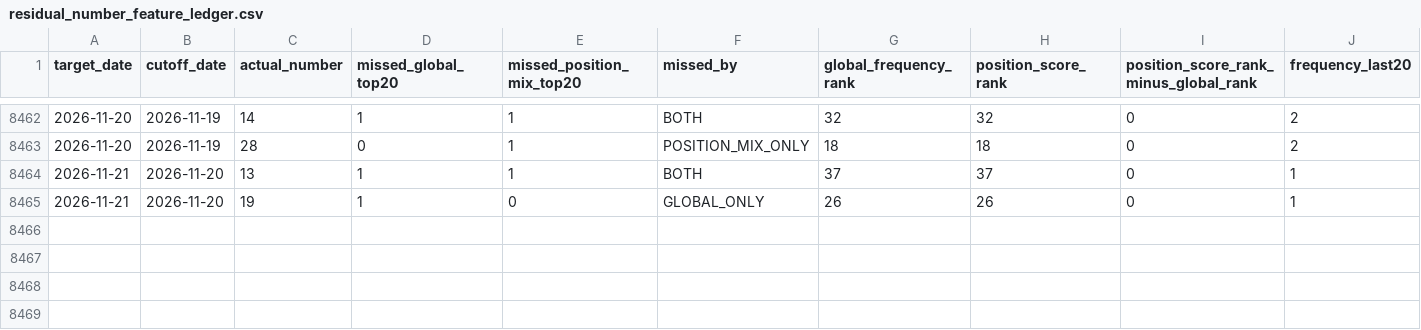
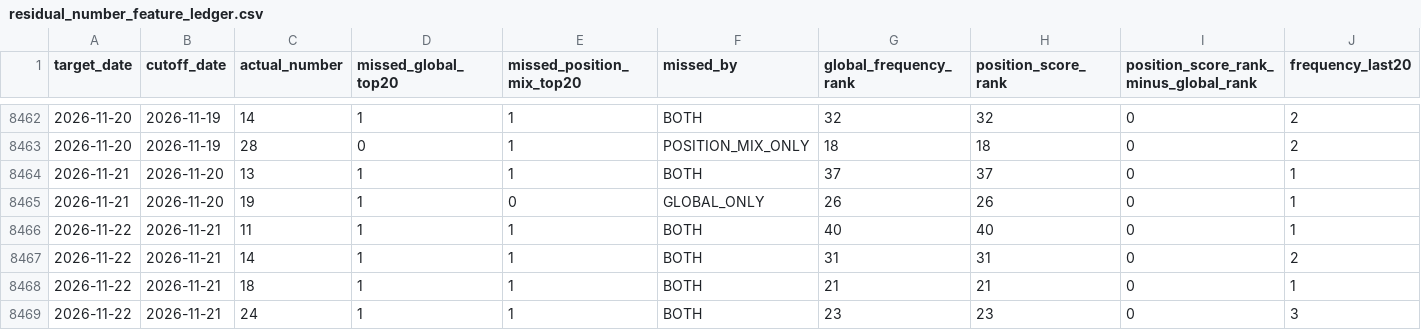
Before and after one commit to jamesnuvola/vincicasa-lab, a CSV file: reports/sequence_agent/residual_number_feature_ledger.csv, drawn as a sheet; only a part is shown, gaps mark what is left out; rows hold the shown columns only; the diff names each change by its address in the sheet, - before the commit and + after, or states it on an @@ line.

```diff
--- a/reports/sequence_agent/residual_number_feature_ledger.csv
+++ b/reports/sequence_agent/residual_number_feature_ledger.csv
+row 8466: 2026-11-22 | 2026-11-21 | 11 | 1 | 1 | BOTH | 40 | 40 | 0 | 1
+row 8467: 2026-11-22 | 2026-11-21 | 14 | 1 | 1 | BOTH | 31 | 31 | 0 | 2
+row 8468: 2026-11-22 | 2026-11-21 | 18 | 1 | 1 | BOTH | 21 | 21 | 0 | 1
+row 8469: 2026-11-22 | 2026-11-21 | 24 | 1 | 1 | BOTH | 23 | 23 | 0 | 3
```
Also changed, not shown: reports/sequence_agent/draw_signatures.csv, reports/sequence_agent/position_mix_shadow.csv, 17 other files.
